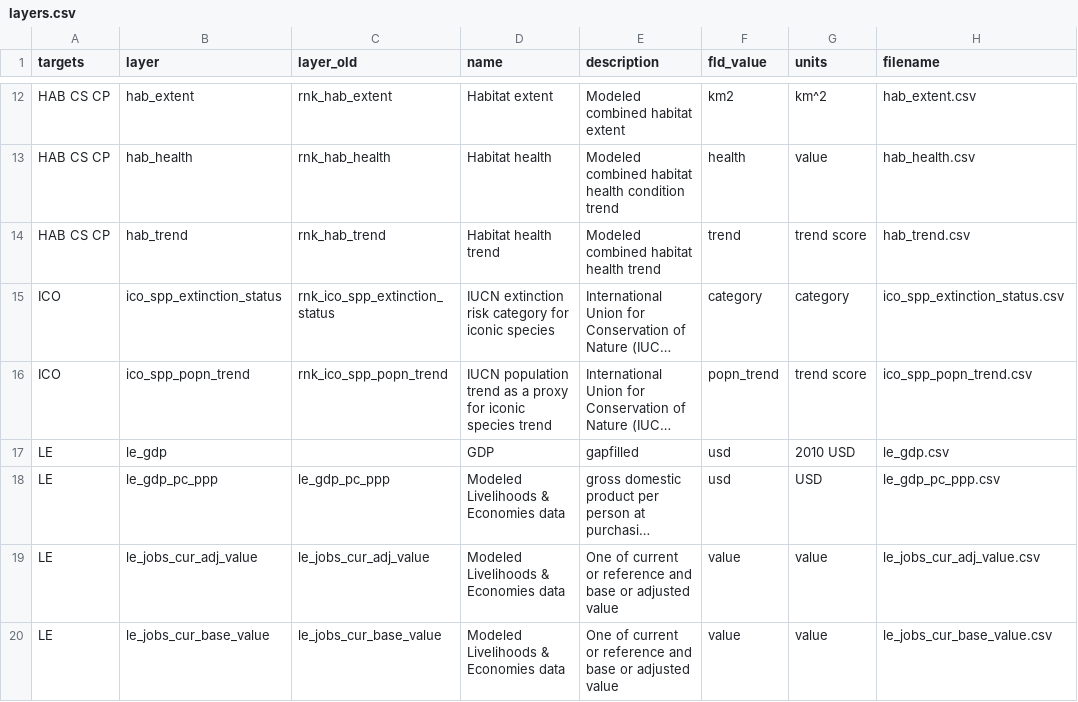
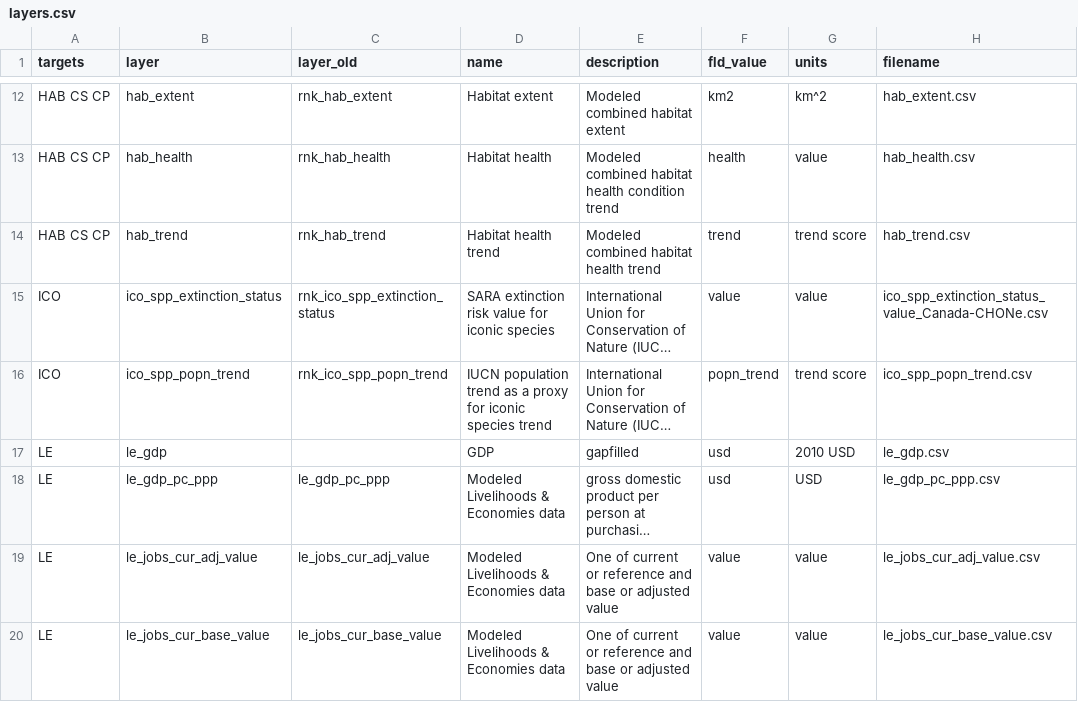
Before and after one commit to OHI-Science/ohi-canada, a CSV file: layers.csv, drawn as a sheet; only a part is shown, gaps mark what is left out; long unchanged cells end in …; the diff names each change by its address in the sheet, - before the commit and + after, or states it on an @@ line.

```diff
--- a/layers.csv
+++ b/layers.csv
-D15 (name): IUCN extinction risk category for iconic…
+D15 (name): SARA extinction risk value for iconic…
-F15 (fld_value): category
+F15 (fld_value): value
-G15 (units): category
+G15 (units): value
-H15 (filename): ico_spp_extinction_status.csv
+H15 (filename): ico_spp_extinction_status_value_Canada-CHONe.csv
```
Also changed, not shown: eezCHONE/layers.csv, eezCHONE/scores.csv, 1 other file.
